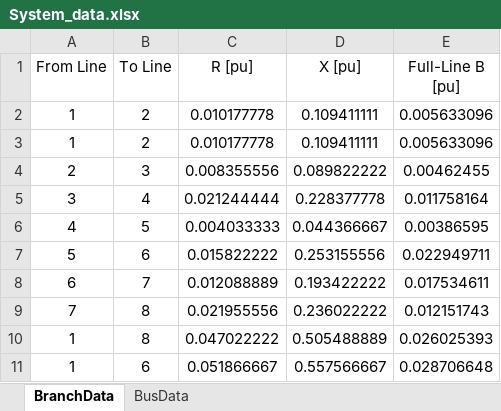
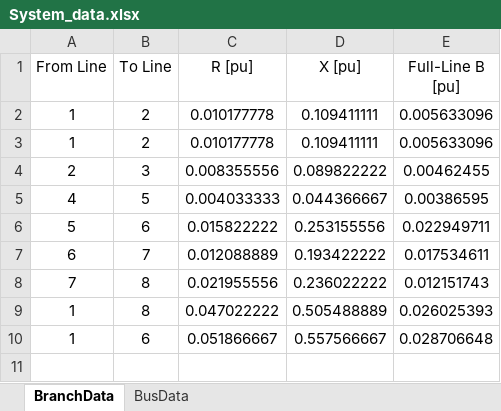
Before and after one commit to Arntzzen/IELET2118---Prosjekt-Lastflytanalyse, an Excel workbook: prosjektfiler/System_data.xlsx, sheet BranchData, drawn as a sheet; values as stored, in another font and other column widths than the file's, no borders; the diff names each change by its address in the sheet, - before the commit and + after, or states it on an @@ line.

Commit message:
Endra System_data til 4c)

```diff
--- a/prosjektfiler/System_data.xlsx (sheet BranchData)
+++ b/prosjektfiler/System_data.xlsx (sheet BranchData)
-row 5: 3 | 4 | 0.021244444 | 0.228377778 | 0.011758164
```
Also changed, not shown: prosjektfiler/LoadFlow_results.xlsx.
